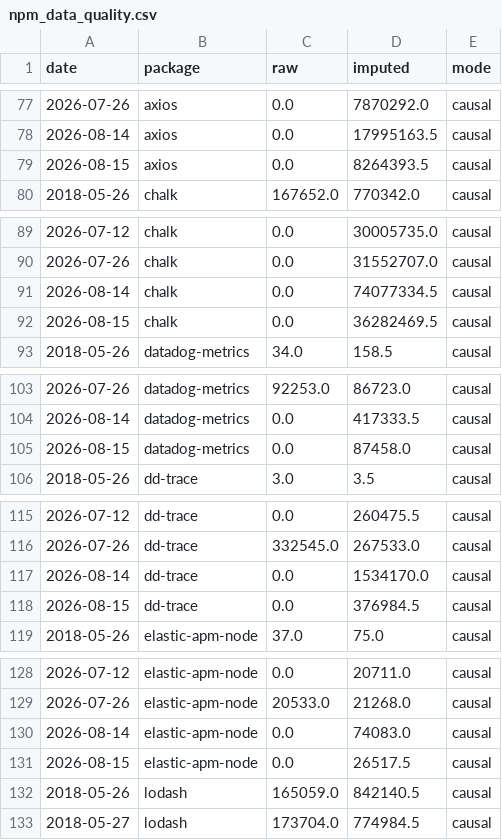
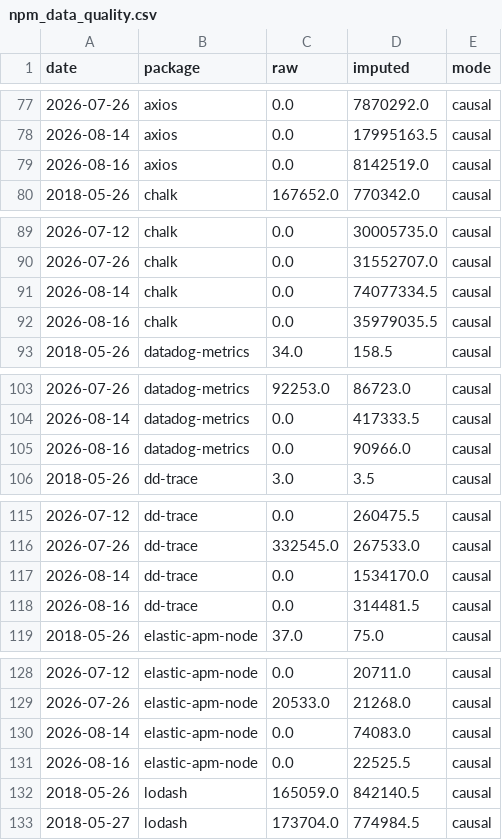
Before and after one commit to cornell880503-bot/funda-ddog-assignment, a CSV file: data/processed/npm_data_quality.csv, drawn as a sheet; only a part is shown, gaps mark what is left out; the diff covers the shown part only.

```diff
--- a/data/processed/npm_data_quality.csv
+++ b/data/processed/npm_data_quality.csv
@@ -78,3 +78,3 @@ date,package,raw,imputed,mode
 2026-08-14,axios,0.0,17995163.5,causal
-2026-08-15,axios,0.0,8264393.5,causal
+2026-08-16,axios,0.0,8142519.0,causal
 2018-05-26,chalk,167652.0,770342.0,causal
@@ -91,3 +91,3 @@ date,package,raw,imputed,mode
 2026-08-14,chalk,0.0,74077334.5,causal
-2026-08-15,chalk,0.0,36282469.5,causal
+2026-08-16,chalk,0.0,35979035.5,causal
 2018-05-26,datadog-metrics,34.0,158.5,causal
@@ -104,3 +104,3 @@ date,package,raw,imputed,mode
 2026-08-14,datadog-metrics,0.0,417333.5,causal
-2026-08-15,datadog-metrics,0.0,87458.0,causal
+2026-08-16,datadog-metrics,0.0,90966.0,causal
 2018-05-26,dd-trace,3.0,3.5,causal
@@ -117,3 +117,3 @@ date,package,raw,imputed,mode
 2026-08-14,dd-trace,0.0,1534170.0,causal
-2026-08-15,dd-trace,0.0,376984.5,causal
+2026-08-16,dd-trace,0.0,314481.5,causal
 2018-05-26,elastic-apm-node,37.0,75.0,causal
@@ -130,3 +130,3 @@ date,package,raw,imputed,mode
 2026-08-14,elastic-apm-node,0.0,74083.0,causal
-2026-08-15,elastic-apm-node,0.0,26517.5,causal
+2026-08-16,elastic-apm-node,0.0,22525.5,causal
 2018-05-26,lodash,165059.0,842140.5,causal
```
Also changed, not shown: 42 edited cells elsewhere in this file, data/processed/npm_qtd_pace.csv, 16 other files.
